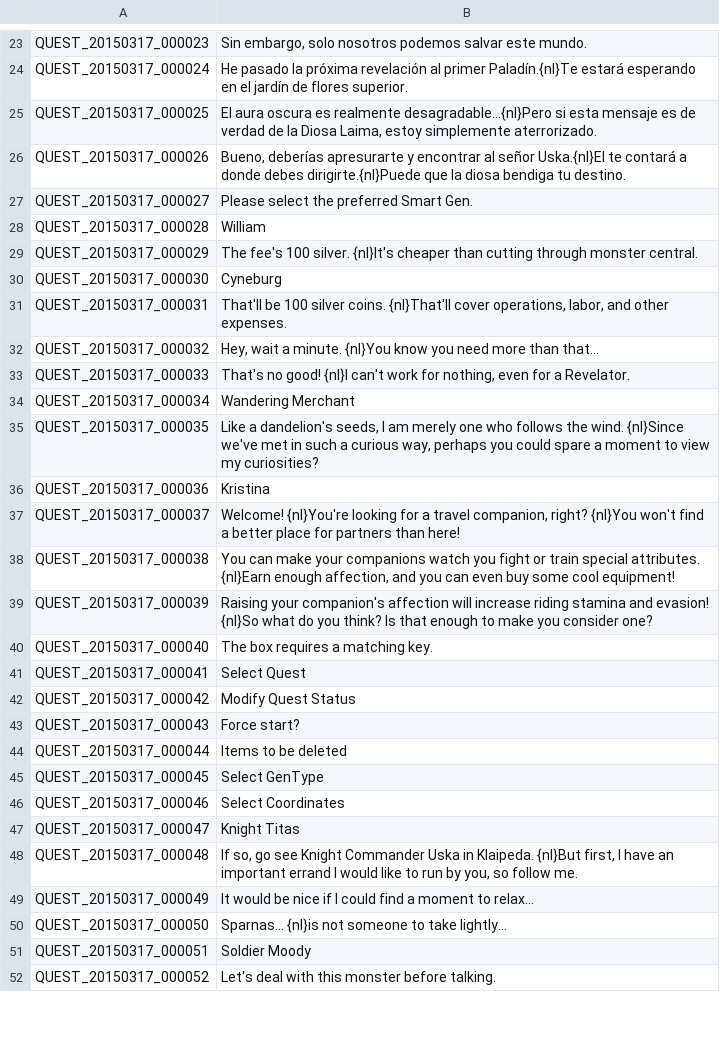
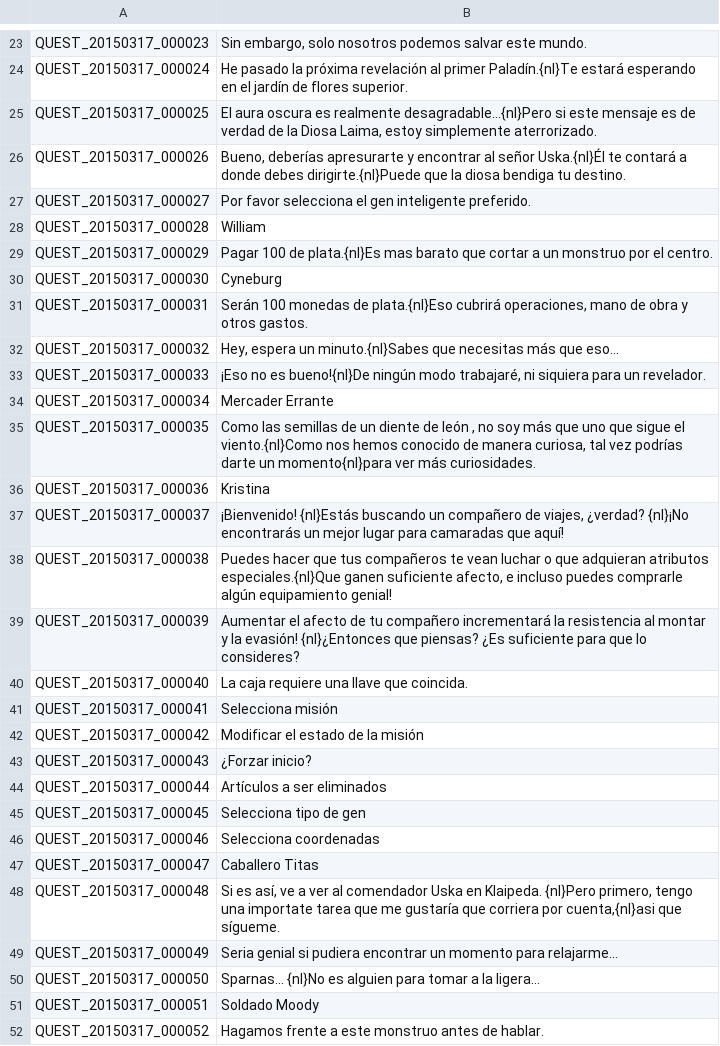
Before and after one commit to TreeOfSavior-Spanish/Spanish-Patch, a TSV file: Spanish/QUEST.tsv, drawn as a sheet; only a part is shown, gaps mark what is left out; the diff covers the shown part only.

Commit message:
Actualización del archivo quest.tsv por Soraya 12-05-16
Pequeñas correciónes del 13 al 29
y del 000029 al  0000100 traducidas por mí, cualquier error hacérmelo
saber, gracias.

```diff
--- a/Spanish/QUEST.tsv
+++ b/Spanish/QUEST.tsv
@@ -24,29 +24,29 @@ QUEST_20150317_000023	Sin embargo, solo nosotros podemos salvar este mundo.
 QUEST_20150317_000024	He pasado la próxima revelación al primer Paladín.{nl}Te estará esperando en el jardín de flores superior.
-QUEST_20150317_000025	El aura oscura es realmente desagradable...{nl}Pero si esta mensaje es de verdad de la Diosa Laima, estoy simplemente aterrorizado.
-QUEST_20150317_000026	Bueno, deberías apresurarte y encontrar al señor Uska.{nl}El te contará a donde debes dirigirte.{nl}Puede que la diosa bendiga tu destino.
-QUEST_20150317_000027	Please select the preferred Smart Gen.
+QUEST_20150317_000025	El aura oscura es realmente desagradable...{nl}Pero si este mensaje es de verdad de la Diosa Laima, estoy simplemente aterrorizado.
+QUEST_20150317_000026	Bueno, deberías apresurarte y encontrar al señor Uska.{nl}Él te contará a donde debes dirigirte.{nl}Puede que la diosa bendiga tu destino.
+QUEST_20150317_000027	Por favor selecciona el gen inteligente preferido.
 QUEST_20150317_000028	William
-QUEST_20150317_000029	The fee's 100 silver. {nl}It's cheaper than cutting through monster central.
+QUEST_20150317_000029	Pagar 100 de plata.{nl}Es mas barato que cortar a un monstruo por el centro.
 QUEST_20150317_000030	Cyneburg
-QUEST_20150317_000031	That'll be 100 silver coins. {nl}That'll cover operations, labor, and other expenses.
-QUEST_20150317_000032	Hey, wait a minute. {nl}You know you need more than that...
-QUEST_20150317_000033	That's no good! {nl}I can't work for nothing, even for a Revelator.
-QUEST_20150317_000034	Wandering Merchant
-QUEST_20150317_000035	Like a dandelion's seeds, I am merely one who follows the wind. {nl}Since we've met in such a curious way, perhaps you could spare a moment to view my curiosities?
+QUEST_20150317_000031	Serán 100 monedas de plata.{nl}Eso cubrirá operaciones, mano de obra y otros gastos.
+QUEST_20150317_000032	Hey, espera un minuto.{nl}Sabes que necesitas más que eso...
+QUEST_20150317_000033	¡Eso no es bueno!{nl}De ningún modo trabajaré, ni siquiera para un revelador.
+QUEST_20150317_000034	Mercader Errante
+QUEST_20150317_000035	Como las semillas de un diente de león , no soy más que uno que sigue el viento.{nl}Como nos hemos conocido de manera curiosa, tal vez podrías darte un momento{nl}para ver más curiosidades.
 QUEST_20150317_000036	Kristina
-QUEST_20150317_000037	Welcome! {nl}You're looking for a travel companion, right? {nl}You won't find a better place for partners than here!
-QUEST_20150317_000038	You can make your companions watch you fight or train special attributes. {nl}Earn enough affection, and you can even buy some cool equipment!
-QUEST_20150317_000039	Raising your companion's affection will increase riding stamina and evasion! {nl}So what do you think? Is that enough to make you consider one?
-QUEST_20150317_000040	The box requires a matching key.
-QUEST_20150317_000041	Select Quest
-QUEST_20150317_000042	Modify Quest Status
-QUEST_20150317_000043	Force start?
-QUEST_20150317_000044	Items to be deleted
-QUEST_20150317_000045	Select GenType
-QUEST_20150317_000046	Select Coordinates
-QUEST_20150317_000047	Knight Titas
-QUEST_20150317_000048	If so, go see Knight Commander Uska in Klaipeda. {nl}But first, I have an important errand I would like to run by you, so follow me.
-QUEST_20150317_000049	It would be nice if I could find a moment to relax...
-QUEST_20150317_000050	Sparnas... {nl}is not someone to take lightly...
-QUEST_20150317_000051	Soldier Moody
-QUEST_20150317_000052	Let's deal with this monster before talking.
+QUEST_20150317_000037	¡Bienvenido! {nl}Estás buscando un compañero de viajes, ¿verdad? {nl}¡No encontrarás un mejor lugar para camaradas que aquí!
+QUEST_20150317_000038	Puedes hacer que tus compañeros te vean luchar o que adquieran atributos especiales.{nl}Que ganen suficiente afecto, e incluso puedes comprarle algún equipamiento genial!
+QUEST_20150317_000039	Aumentar el afecto de tu compañero incrementará la resistencia al montar y la evasión! {nl}¿Entonces que piensas? ¿Es suficiente para que lo consideres?
+QUEST_20150317_000040	La caja requiere una llave que coincida.
+QUEST_20150317_000041	Selecciona misión
+QUEST_20150317_000042	Modificar el estado de la misión
+QUEST_20150317_000043	¿Forzar inicio?
+QUEST_20150317_000044	Artículos a ser eliminados
+QUEST_20150317_000045	Selecciona tipo de gen
+QUEST_20150317_000046	Selecciona coordenadas
+QUEST_20150317_000047	Caballero Titas
+QUEST_20150317_000048	Si es así, ve a ver al comendador Uska en Klaipeda. {nl}Pero primero, tengo una importate tarea que me gustaría que corriera por cuenta,{nl}asi que sígueme.
+QUEST_20150317_000049	Seria genial si pudiera encontrar un momento para relajarme...
+QUEST_20150317_000050	Sparnas... {nl}No es alguien para tomar a la ligera...
+QUEST_20150317_000051	Soldado Moody
+QUEST_20150317_000052	Hagamos frente a este monstruo antes de hablar.
```
Also changed, not shown: 48 edited cells elsewhere in this file.
